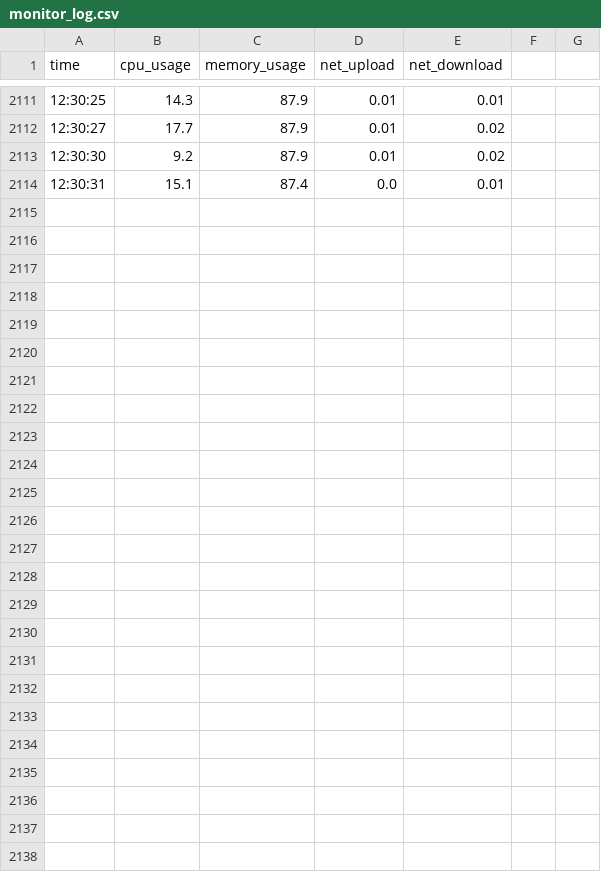
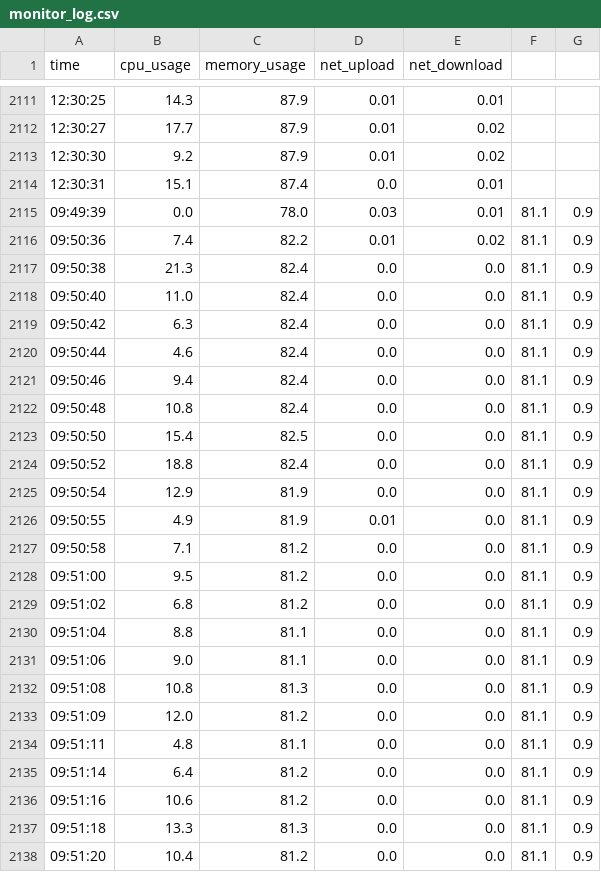
Before and after one commit to SENAwhy/MyGP, a CSV file: monitor_log.csv, drawn as a sheet; only a part is shown, gaps mark what is left out; the diff names each change by its address in the sheet, - before the commit and + after, or states it on an @@ line.

```diff
--- a/monitor_log.csv
+++ b/monitor_log.csv
+row 2115: 09:49:39 | 0.0 | 78.0 | 0.03 | 0.01 | 81.1 | 0.9
+row 2116: 09:50:36 | 7.4 | 82.2 | 0.01 | 0.02 | 81.1 | 0.9
+row 2117: 09:50:38 | 21.3 | 82.4 | 0.0 | 0.0 | 81.1 | 0.9
+row 2118: 09:50:40 | 11.0 | 82.4 | 0.0 | 0.0 | 81.1 | 0.9
+row 2119: 09:50:42 | 6.3 | 82.4 | 0.0 | 0.0 | 81.1 | 0.9
+row 2120: 09:50:44 | 4.6 | 82.4 | 0.0 | 0.0 | 81.1 | 0.9
+row 2121: 09:50:46 | 9.4 | 82.4 | 0.0 | 0.0 | 81.1 | 0.9
+row 2122: 09:50:48 | 10.8 | 82.4 | 0.0 | 0.0 | 81.1 | 0.9
+row 2123: 09:50:50 | 15.4 | 82.5 | 0.0 | 0.0 | 81.1 | 0.9
+row 2124: 09:50:52 | 18.8 | 82.4 | 0.0 | 0.0 | 81.1 | 0.9
+row 2125: 09:50:54 | 12.9 | 81.9 | 0.0 | 0.0 | 81.1 | 0.9
+row 2126: 09:50:55 | 4.9 | 81.9 | 0.01 | 0.0 | 81.1 | 0.9
+row 2127: 09:50:58 | 7.1 | 81.2 | 0.0 | 0.0 | 81.1 | 0.9
+row 2128: 09:51:00 | 9.5 | 81.2 | 0.0 | 0.0 | 81.1 | 0.9
+row 2129: 09:51:02 | 6.8 | 81.2 | 0.0 | 0.0 | 81.1 | 0.9
+row 2130: 09:51:04 | 8.8 | 81.1 | 0.0 | 0.0 | 81.1 | 0.9
+row 2131: 09:51:06 | 9.0 | 81.1 | 0.0 | 0.0 | 81.1 | 0.9
+row 2132: 09:51:08 | 10.8 | 81.3 | 0.0 | 0.0 | 81.1 | 0.9
+row 2133: 09:51:09 | 12.0 | 81.2 | 0.0 | 0.0 | 81.1 | 0.9
+row 2134: 09:51:11 | 4.8 | 81.1 | 0.0 | 0.0 | 81.1 | 0.9
+row 2135: 09:51:14 | 6.4 | 81.2 | 0.0 | 0.0 | 81.1 | 0.9
+row 2136: 09:51:16 | 10.6 | 81.2 | 0.0 | 0.0 | 81.1 | 0.9
+row 2137: 09:51:18 | 13.3 | 81.3 | 0.0 | 0.0 | 81.1 | 0.9
+row 2138: 09:51:20 | 10.4 | 81.2 | 0.0 | 0.0 | 81.1 | 0.9
```
Also changed, not shown: 21 other files.
